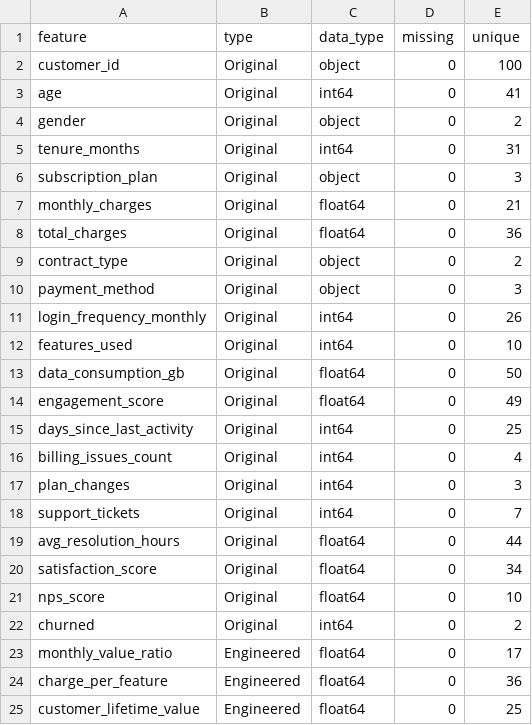
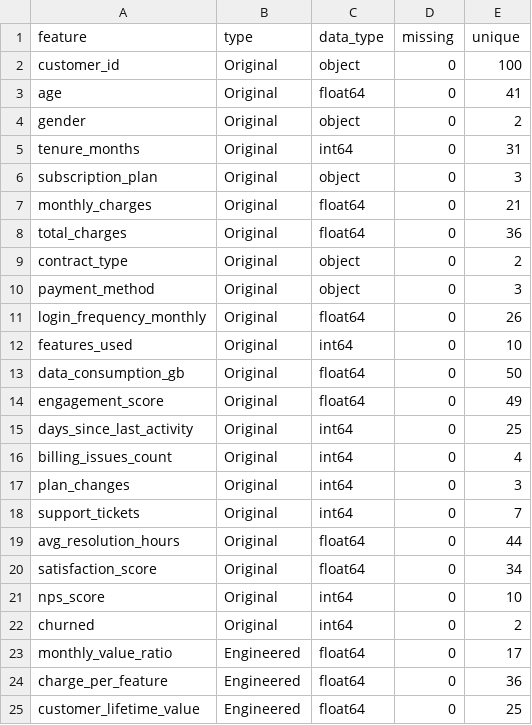
Before and after one commit to COMCAST-TRAINING/adv-python-ai, a CSV file: labs/customer-churn-ml-demo/data/feature_documentation.csv, drawn as a sheet; only a part is shown.

```diff
--- a/labs/customer-churn-ml-demo/data/feature_documentation.csv
+++ b/labs/customer-churn-ml-demo/data/feature_documentation.csv
@@ -2,3 +2,3 @@ feature,type,data_type,missing,unique
 customer_id,Original,object,0,100
-age,Original,int64,0,41
+age,Original,float64,0,41
 gender,Original,object,0,2
@@ -10,3 +10,3 @@ contract_type,Original,object,0,2
 payment_method,Original,object,0,3
-login_frequency_monthly,Original,int64,0,26
+login_frequency_monthly,Original,float64,0,26
 features_used,Original,int64,0,10
@@ -20,3 +20,3 @@ avg_resolution_hours,Original,float64,0,44
 satisfaction_score,Original,float64,0,34
-nps_score,Original,float64,0,10
+nps_score,Original,int64,0,10
 churned,Original,int64,0,2
```
Also changed, not shown: labs/customer-churn-ml-demo/data/customer_churn_cleaned.csv, labs/customer-churn-ml-demo/data/customer_churn_featured.csv, 14 other files.
